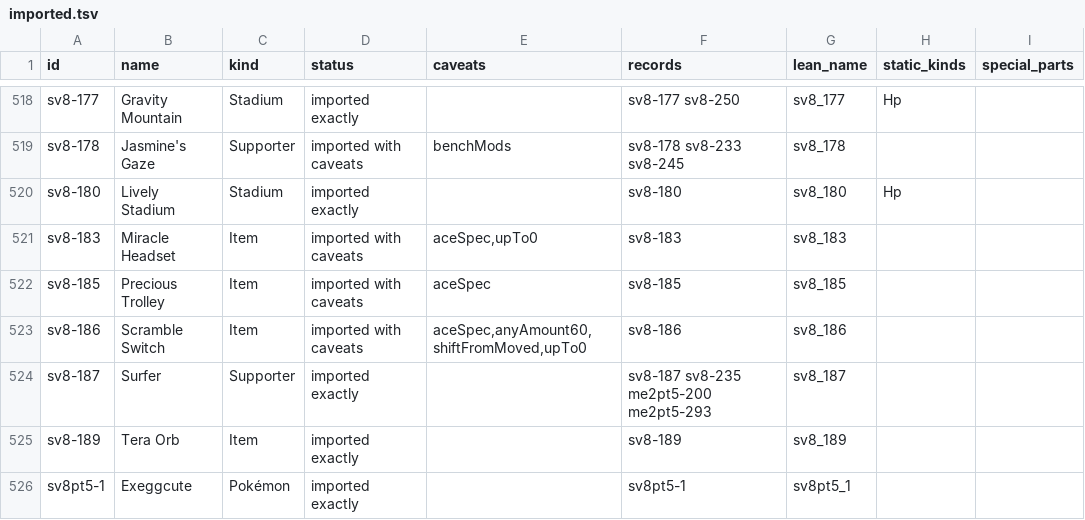
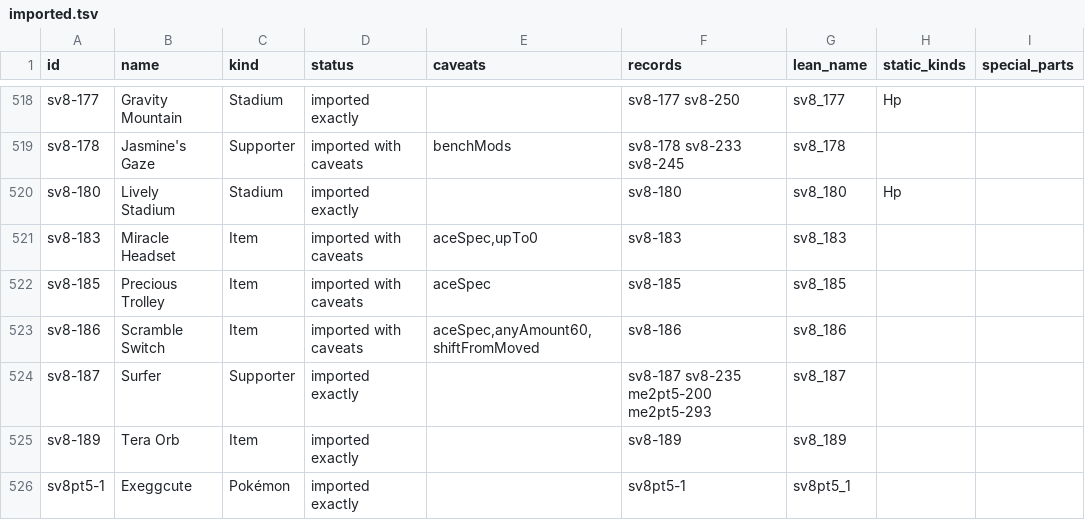
Before and after one commit to sigilante/lean-pokemon, a TSV file: tools/importer/out/imported.tsv, drawn as a sheet; only a part is shown, gaps mark what is left out.

```diff
--- a/tools/importer/out/imported.tsv
+++ b/tools/importer/out/imported.tsv
@@ -522,3 +522,3 @@ sv8-183	Miracle Headset	Item	imported with caveats	aceSpec,upTo0	sv8-183	sv8_183
 sv8-185	Precious Trolley	Item	imported with caveats	aceSpec	sv8-185	sv8_185		
-sv8-186	Scramble Switch	Item	imported with caveats	aceSpec,anyAmount60,shiftFromMoved,upTo0	sv8-186	sv8_186		
+sv8-186	Scramble Switch	Item	imported with caveats	aceSpec,anyAmount60,shiftFromMoved	sv8-186	sv8_186		
 sv8-187	Surfer	Supporter	imported exactly		sv8-187 sv8-235 me2pt5-200 me2pt5-293	sv8_187		
```
Also changed, not shown: 7 other files.
